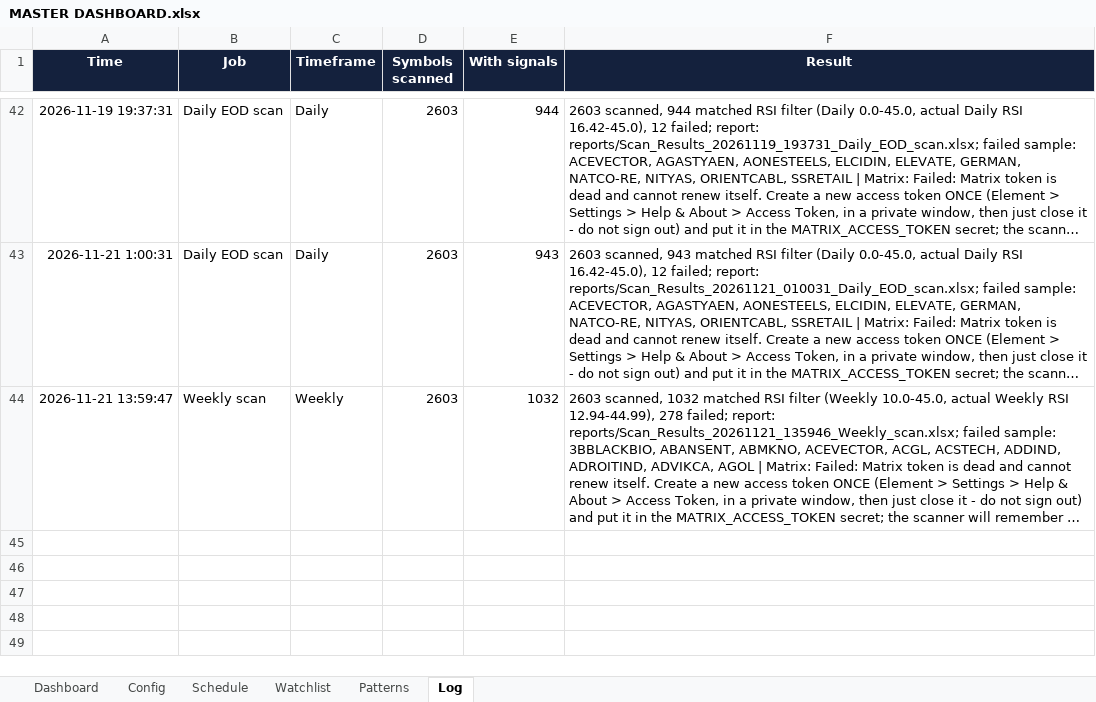
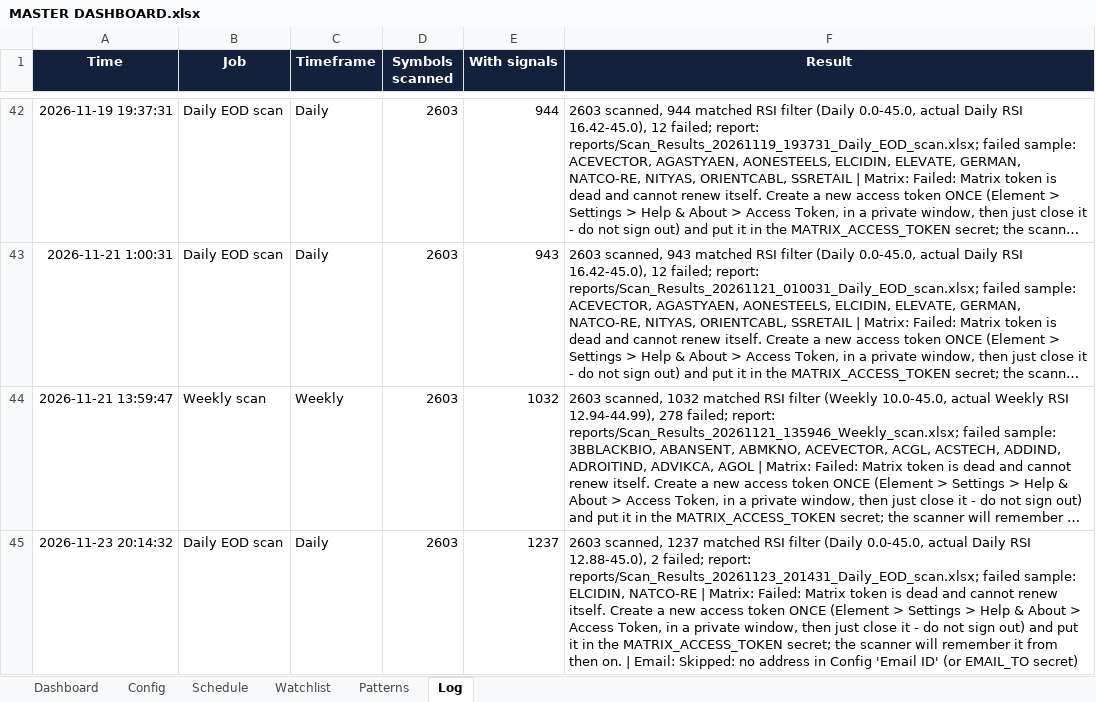
Before and after one commit to pratyushtrade2025/Cust_STSC_78951, an Excel workbook: MASTER DASHBOARD.xlsx, sheet Log, drawn as a sheet; only a part is shown, gaps mark what is left out; long unchanged cells end in …; values as stored, in another font and other column widths than the file's, no borders; conditional formats not drawn; the diff names each change by its address in the sheet, - before the commit and + after, or states it on an @@ line.

```diff
--- a/MASTER DASHBOARD.xlsx (sheet Log)
+++ b/MASTER DASHBOARD.xlsx (sheet Log)
+row 45: 2026-11-23 20:14:32 | Daily EOD scan | Daily | 2603 | 1237 | 2603 scanned, 1237 matched RSI filter (Daily 0.0-45.0, actual Daily RSI 12.88-45.0), 2 failed; report: reports/Scan_Results_20261123_201431_Daily_EOD_scan.xlsx; failed sample: ELCIDIN, NATCO-RE | Matrix: Failed: Matrix token is dead and cannot renew itself. Create a new access token ONCE (Element > Settings > Help & About > Access Token, in a private window, then just close it - do not sign out) and put it in the MATRIX_ACCESS_TOKEN secret; the scanner will remember it from then on. | Email: Skipped: no address in Config 'Email ID' (or EMAIL_TO secret)
```
Also changed, not shown: sheet Schedule, 1 other file.
